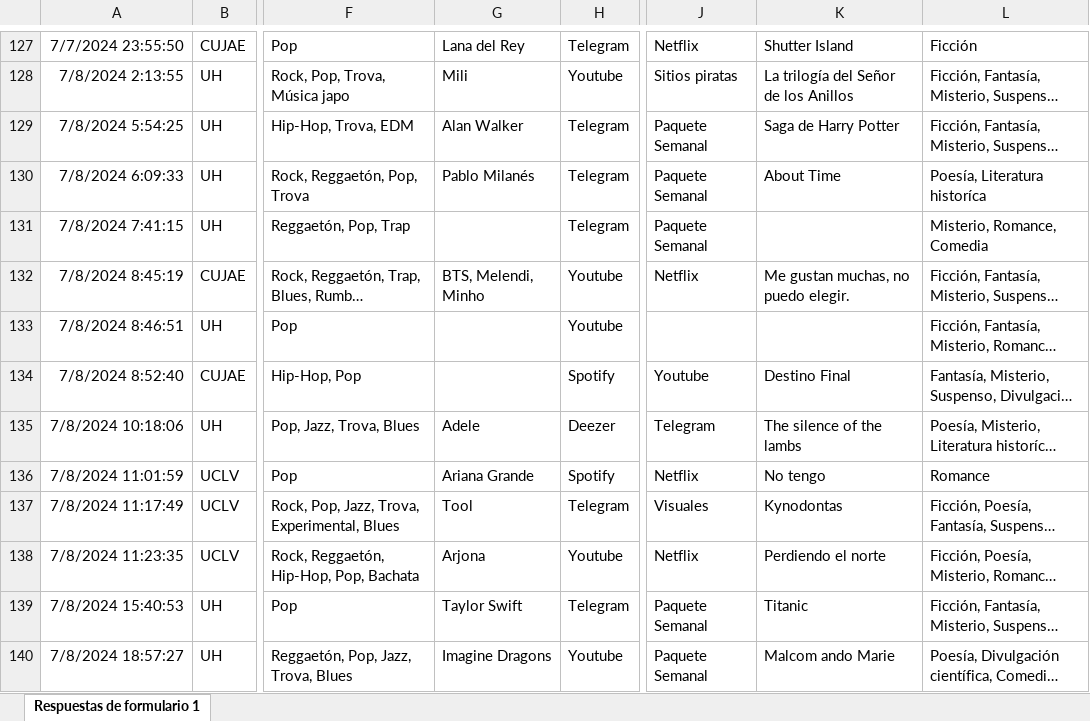
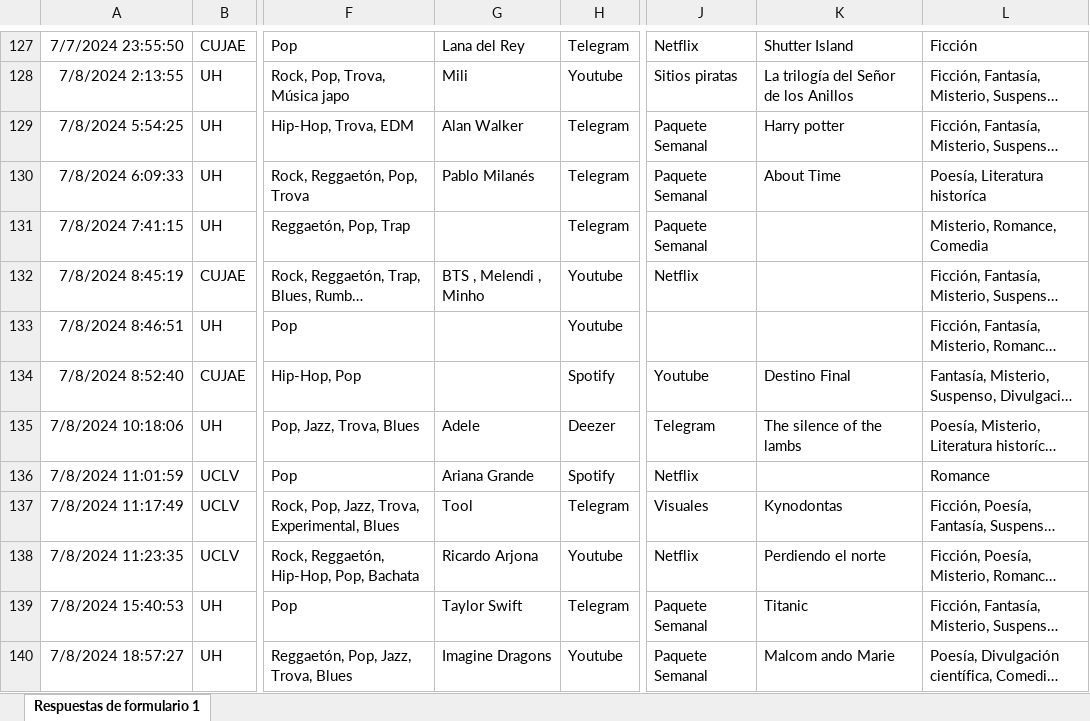
Before and after one commit to AriadnaVelazquez744/Stadistic_Analisis, an Excel workbook: Consumo_Cultural_en_Cuba.xlsx, sheet Respuestas de formulario 1, drawn as a sheet; only a part is shown, gaps mark what is left out; long unchanged cells end in …; values as stored, in another font and other column widths than the file's, no borders; the diff covers the shown part only; the diff names each change by its address in the sheet, - before the commit and + after, or states it on an @@ line.

```diff
--- a/Consumo_Cultural_en_Cuba.xlsx (sheet Respuestas de formulario 1)
+++ b/Consumo_Cultural_en_Cuba.xlsx (sheet Respuestas de formulario 1)
-K129: Saga de Harry Potter
+K129: Harry potter
-G132: BTS, Melendi, Minho
+G132: BTS , Melendi , Minho
-K132: Me gustan muchas, no puedo elegir.
+K132: (empty)
-K136: No tengo
+K136: (empty)
-G138: Arjona
+G138: Ricardo Arjona
```
Also changed, not shown: 65 edited cells elsewhere in this sheet, 1 other file.
